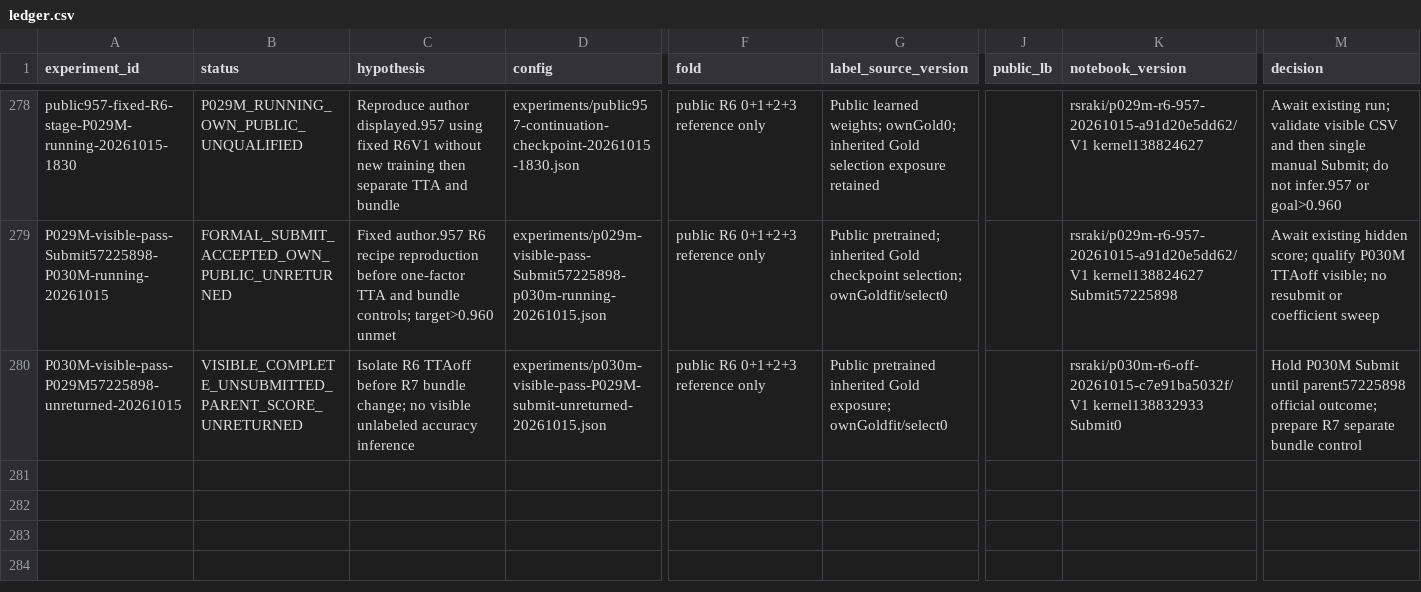
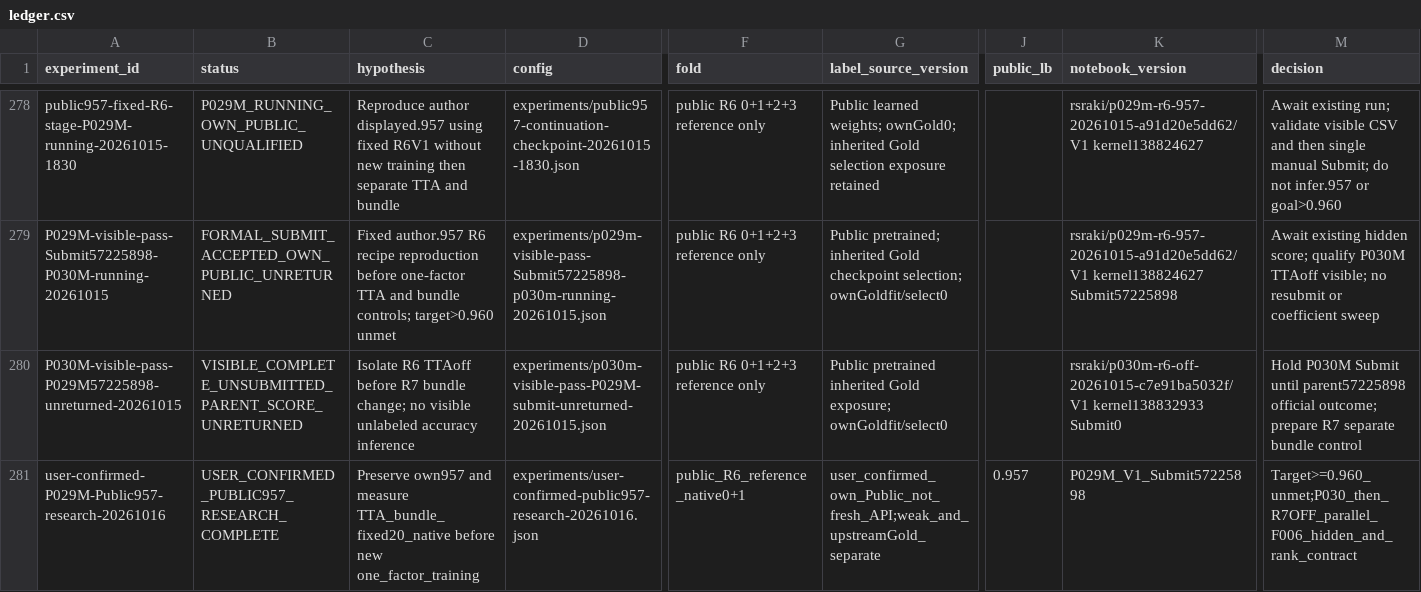
Before and after one commit to S-Riku-tus/pj-RSNA-Knee-Abnormality-Detection, a CSV file: experiments/ledger.csv, drawn as a sheet; only a part is shown, gaps mark what is left out; rows hold the shown columns only; the diff names each change by its address in the sheet, - before the commit and + after, or states it on an @@ line.

```diff
--- a/experiments/ledger.csv
+++ b/experiments/ledger.csv
+row 281: user-confirmed-P029M-Public957-research-20261016 | USER_CONFIRMED_PUBLIC957_RESEARCH_COMPLETE | Preserve own957 and measure TTA_bundle_fixed20_native before new one_factor_training | experiments/user-confirmed-public957-research-20261016.json | public_R6_reference_native0+1 | user_confirmed_own_Public_not_fresh_API;weak_and_upstreamGold_separate | 0.957 | P029M_V1_Submit57225898 | Target>=0.960_unmet;P030_then_R7OFF_parallel_F006_hidden_and_rank_contract
```
Also changed, not shown: 8 other files.
